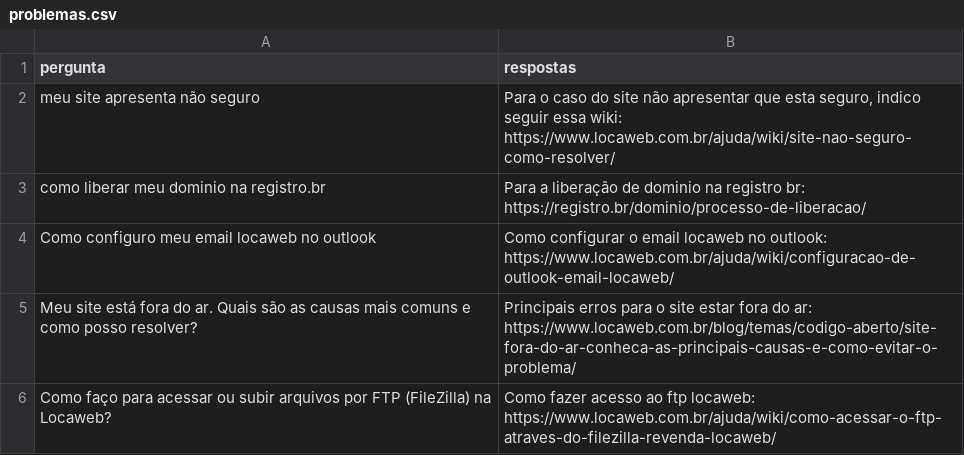
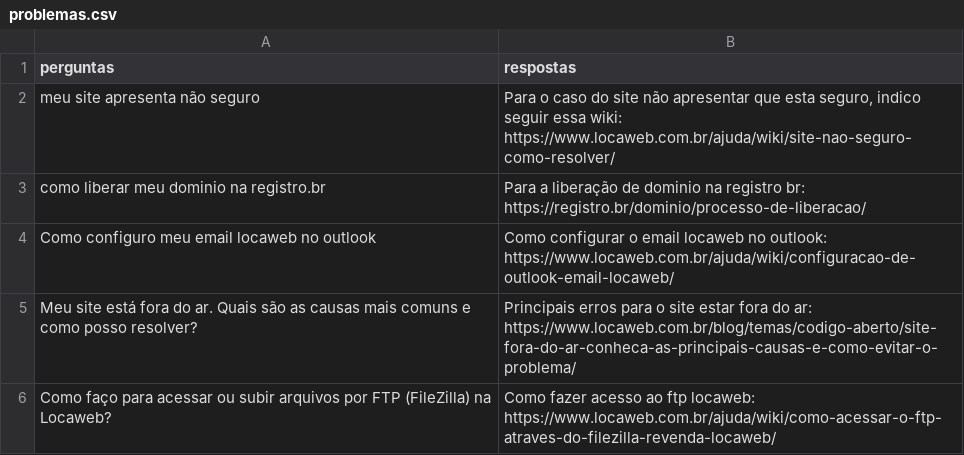
Before and after one commit to miguelaugusto-bot/ProjetoIA, a CSV file: data/problemas.csv, drawn as a sheet; only a part is shown.

```diff
--- a/data/problemas.csv
+++ b/data/problemas.csv
@@ -1,2 +1,2 @@
-pergunta,respostas
+perguntas,respostas
 meu site apresenta não seguro,"Para o caso do site não apresentar que esta seguro, indico seguir essa wiki: https://www.locaweb.com.br/ajuda/wiki/site-nao-seguro-como-resolver/"
```
Also changed, not shown: 6 other files.
